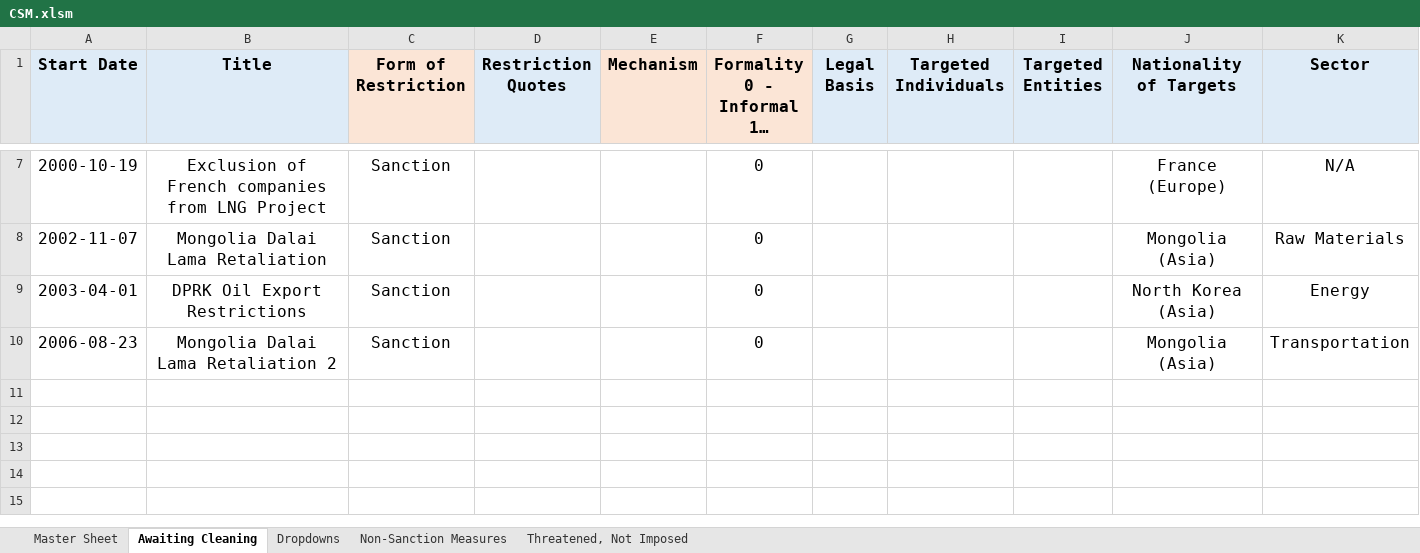
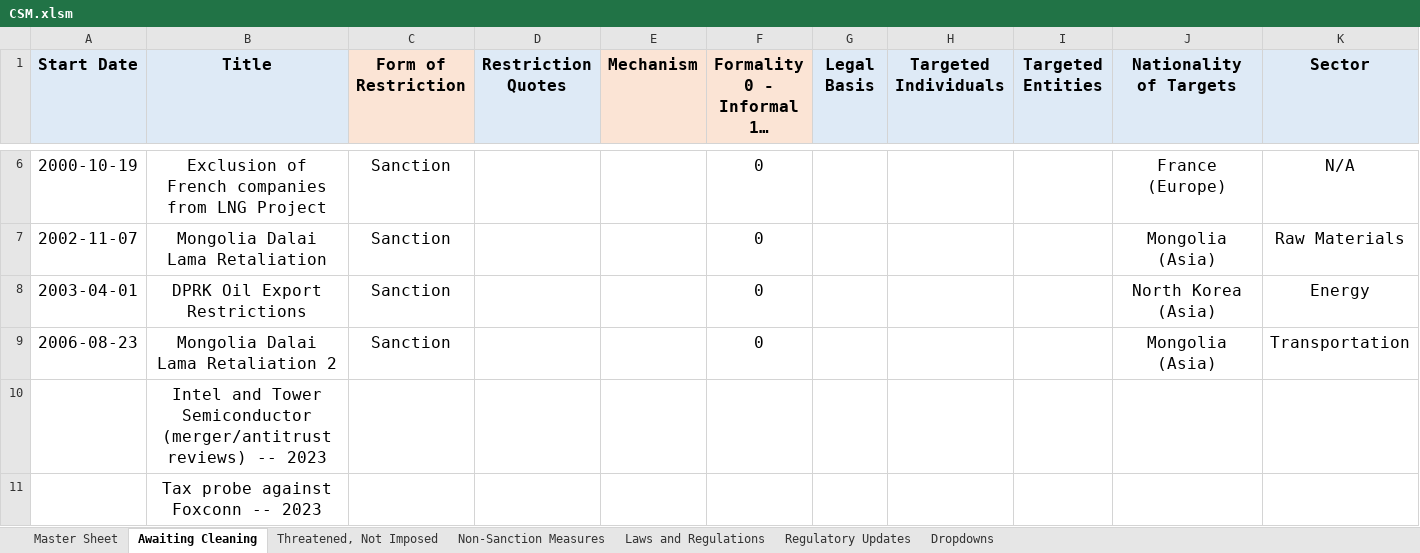
Before and after one commit to pnadelofficial/bohman_china_sanctions, an Excel workbook: CSM.xlsm, sheet Awaiting Cleaning, drawn as a sheet; only a part is shown, gaps mark what is left out; long unchanged cells end in …; values as stored, in another font and other column widths than the file's, no borders; rows hold the shown columns only; the diff covers the shown part only; the diff names each change by its address in the sheet, - before the commit and + after, or states it on an @@ line.

```diff
--- a/CSM.xlsm (sheet Awaiting Cleaning)
+++ b/CSM.xlsm (sheet Awaiting Cleaning)
+sheet tab: Laws and Regulations
+sheet tab: Regulatory Updates
@@ sheet tab order changed: Master Sheet | Awaiting Cleaning | Threatened, Not Imposed | Non-Sanction Measures | Laws and Regulations | Regulatory Updates | Dropdowns @@
+row 10:  | Intel and Tower Semiconductor (merger/antitrust reviews) -- 2023
+row 11:  | Tax probe against Foxconn -- 2023
```
Also changed, not shown: 1 added row and 2 removed rows elsewhere in this sheet, sheet Master Sheet, sheet Threatened, Not Imposed, sheet Dropdowns, sheet Non-Sanction Measures, 6 other files.
